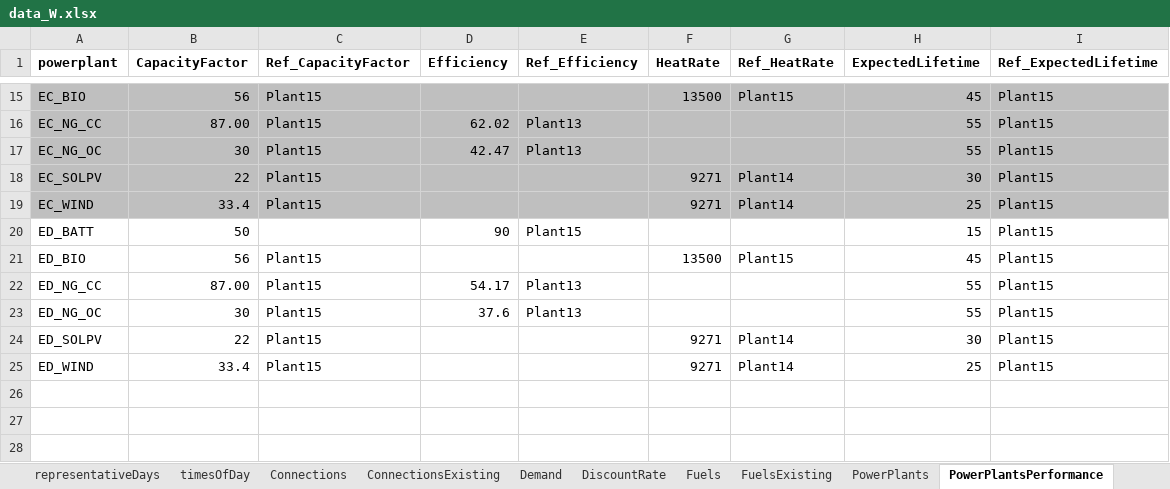
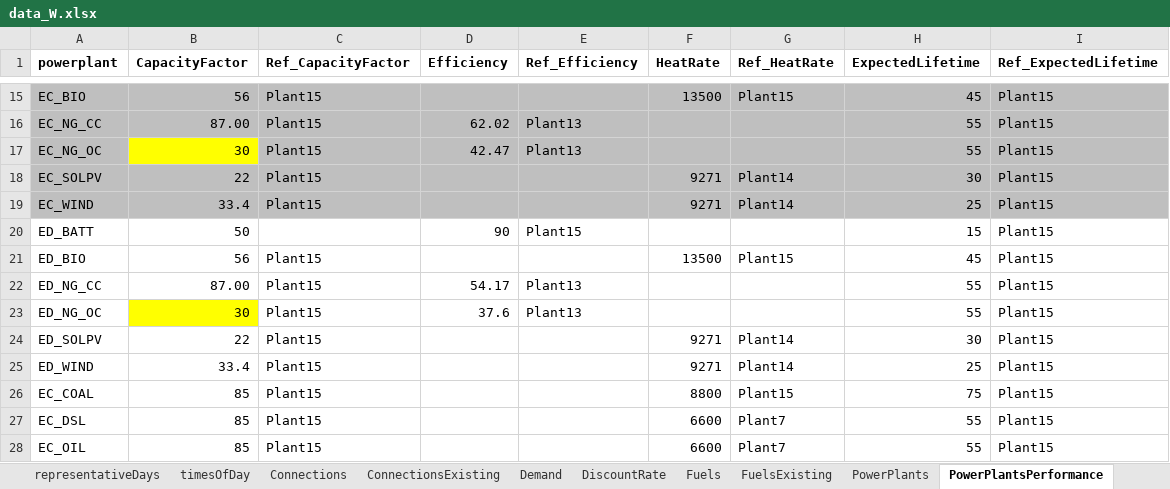
Before and after one commit to EnergyModels/temoatools, an Excel workbook: examples/puerto_rico_stoch/data/data_W.xlsx, sheet PowerPlantsPerformance, drawn as a sheet; only a part is shown, gaps mark what is left out; values as stored, in another font and other column widths than the file's, no borders; the diff names each change by its address in the sheet, - before the commit and + after, or states it on an @@ line.

```diff
--- a/examples/puerto_rico_stoch/data/data_W.xlsx (sheet PowerPlantsPerformance)
+++ b/examples/puerto_rico_stoch/data/data_W.xlsx (sheet PowerPlantsPerformance)
-B17 fill: #BFBFBF
+B17 fill: #FFFF00
-B23 fill: none
+B23 fill: #FFFF00
+row 26: EC_COAL | 85 | Plant15 |  |  | 8800 | Plant15 | 75 | Plant15
+row 27: EC_DSL | 85 | Plant15 |  |  | 6600 | Plant7 | 55 | Plant15
+row 28: EC_OIL | 85 | Plant15 |  |  | 6600 | Plant7 | 55 | Plant15
```
Also changed, not shown: sheet PowerPlants, sheet PowerPlantsCosts, sheet Demand, sheet ref, sheet PowerPlantsConstraints, sheet Connections, examples/puerto_rico_stoch/data/data_X.xlsx, examples/puerto_rico_stoch/data/data_Y.xlsx, 10 other files.
